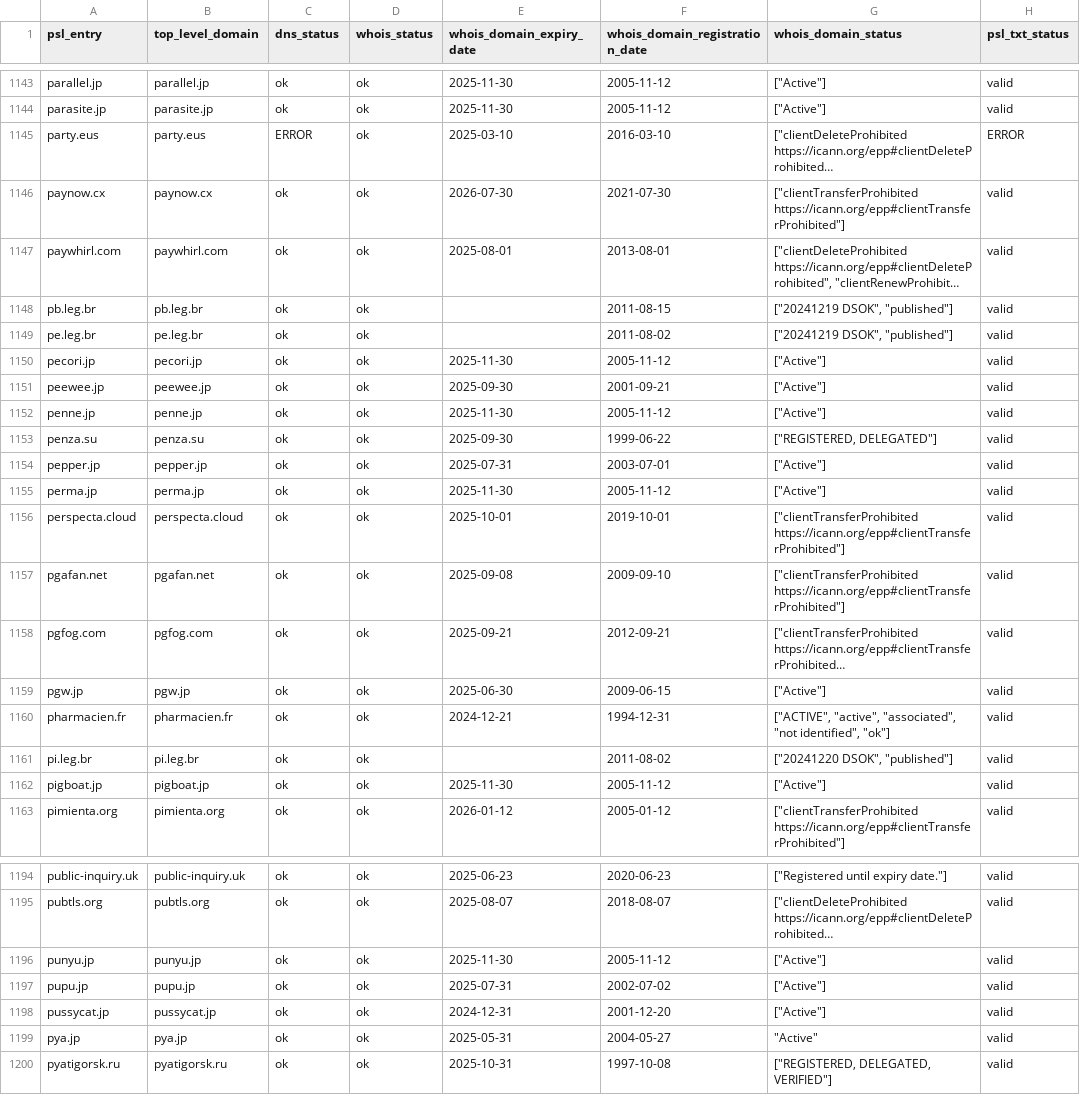
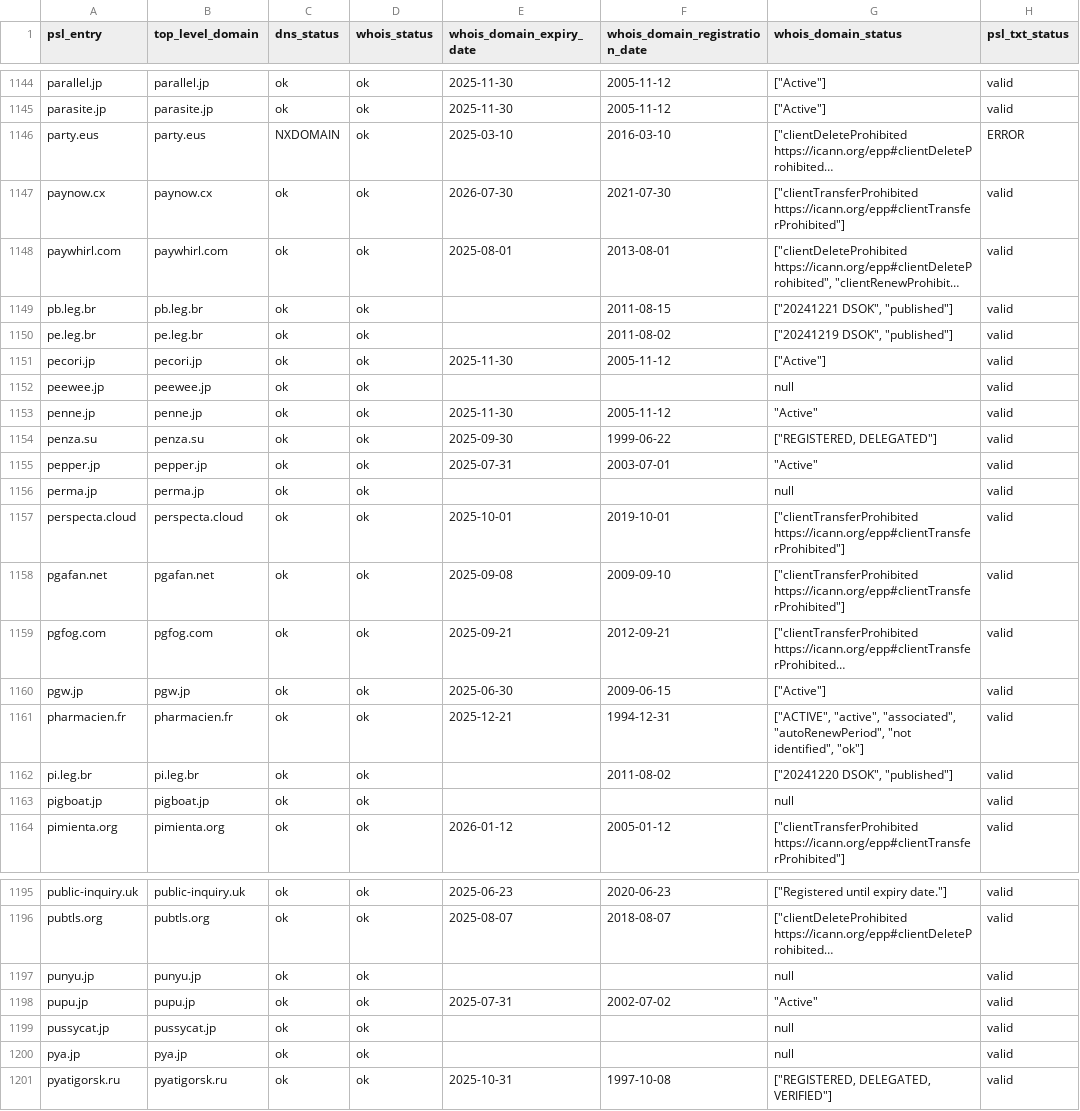
Before and after one commit to groundcat/PSL-private-domains-checker, a CSV file: data/expiry_less_than_2yrs.csv, drawn as a sheet; only a part is shown, gaps mark what is left out; long unchanged cells end in …; addresses are those after the commit; the diff covers the shown part only; the diff names each change by its address in the sheet, - before the commit and + after, or states it on an @@ line.

```diff
--- a/data/expiry_less_than_2yrs.csv
+++ b/data/expiry_less_than_2yrs.csv
-C1146 (dns_status): ERROR
+C1146 (dns_status): NXDOMAIN
-G1149 (whois_domain_status): ["20241219 DSOK", "published"]
+G1149 (whois_domain_status): ["20241221 DSOK", "published"]
-E1152 (whois_domain_expiry_date): 2025-09-30
+E1152 (whois_domain_expiry_date): (empty)
-F1152 (whois_domain_registration_date): 2001-09-21
+F1152 (whois_domain_registration_date): (empty)
-G1152 (whois_domain_status): ["Active"]
+G1152 (whois_domain_status): null
-G1153 (whois_domain_status): ["Active"]
+G1153 (whois_domain_status): "Active"
-G1155 (whois_domain_status): ["Active"]
+G1155 (whois_domain_status): "Active"
-E1156 (whois_domain_expiry_date): 2025-11-30
+E1156 (whois_domain_expiry_date): (empty)
-F1156 (whois_domain_registration_date): 2005-11-12
+F1156 (whois_domain_registration_date): (empty)
-G1156 (whois_domain_status): ["Active"]
+G1156 (whois_domain_status): null
-E1161 (whois_domain_expiry_date): 2024-12-21
+E1161 (whois_domain_expiry_date): 2025-12-21
-G1161 (whois_domain_status): …"active", "associated", "not identified",…
+G1161 (whois_domain_status): …"active", "associated", "autoRenewPeriod", "not identified",…
-E1163 (whois_domain_expiry_date): 2025-11-30
+E1163 (whois_domain_expiry_date): (empty)
-F1163 (whois_domain_registration_date): 2005-11-12
+F1163 (whois_domain_registration_date): (empty)
-G1163 (whois_domain_status): ["Active"]
+G1163 (whois_domain_status): null
-E1197 (whois_domain_expiry_date): 2025-11-30
+E1197 (whois_domain_expiry_date): (empty)
-F1197 (whois_domain_registration_date): 2005-11-12
+F1197 (whois_domain_registration_date): (empty)
-G1197 (whois_domain_status): ["Active"]
+G1197 (whois_domain_status): null
-G1198 (whois_domain_status): ["Active"]
+G1198 (whois_domain_status): "Active"
-E1199 (whois_domain_expiry_date): 2024-12-31
+E1199 (whois_domain_expiry_date): (empty)
-F1199 (whois_domain_registration_date): 2001-12-20
+F1199 (whois_domain_registration_date): (empty)
-G1199 (whois_domain_status): ["Active"]
+G1199 (whois_domain_status): null
-E1200 (whois_domain_expiry_date): 2025-05-31
+E1200 (whois_domain_expiry_date): (empty)
-F1200 (whois_domain_registration_date): 2004-05-27
+F1200 (whois_domain_registration_date): (empty)
-G1200 (whois_domain_status): "Active"
+G1200 (whois_domain_status): null
```
Also changed, not shown: 1 added row and 158 edited cells elsewhere in this file, data/all.csv, data/expired.csv, 2 other files.
